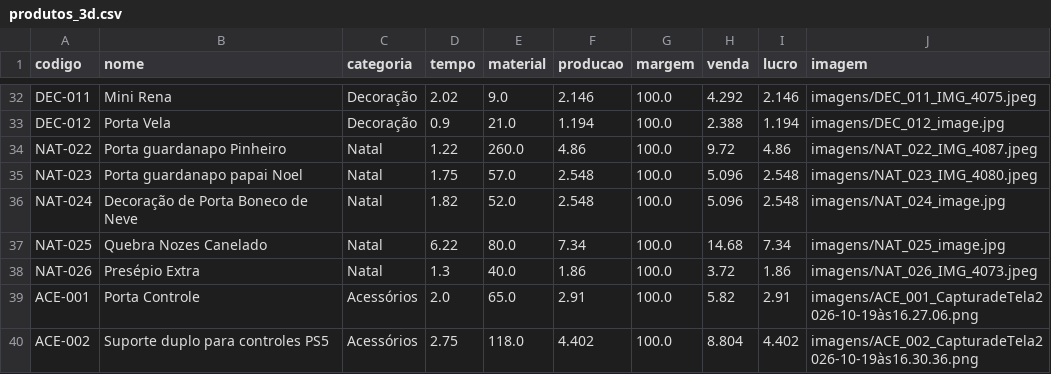
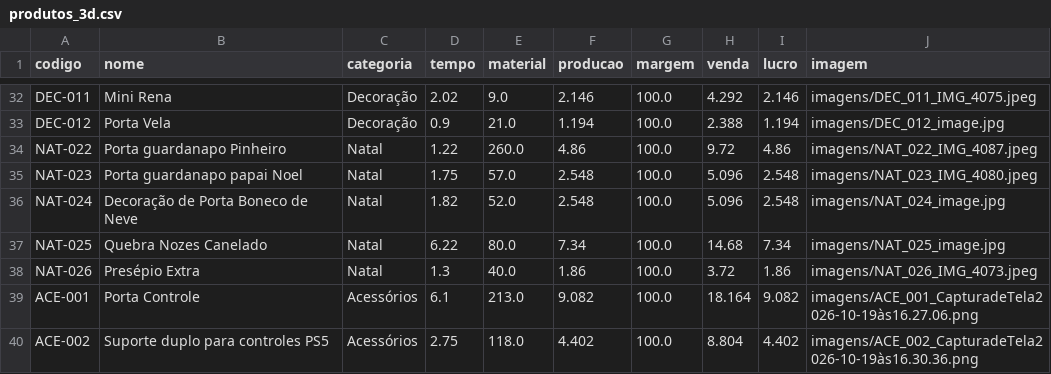
Before and after one commit to geopare/EITA, a CSV file: produtos_3d.csv, drawn as a sheet; only a part is shown, gaps mark what is left out.

Commit message:
Atualização automática do banco de produtos

```diff
--- a/produtos_3d.csv
+++ b/produtos_3d.csv
@@ -38,3 +38,3 @@ NAT-025,Quebra Nozes Canelado,Natal,6.22,80.0,7.34,100.0,14.68,7.34,imagens/NAT_
 NAT-026,Presépio Extra ,Natal,1.3,40.0,1.86,100.0,3.72,1.86,imagens/NAT_026_IMG_4073.jpeg
-ACE-001,Porta Controle ,Acessórios,2.0,65.0,2.91,100.0,5.82,2.91,imagens/ACE_001_CapturadeTela2026-10-19às16.27.06.png
+ACE-001,Porta Controle ,Acessórios,6.1,213.0,9.082,100.0,18.164,9.082,imagens/ACE_001_CapturadeTela2026-10-19às16.27.06.png
 ACE-002,Suporte duplo para controles PS5,Acessórios,2.75,118.0,4.402,100.0,8.804,4.402,imagens/ACE_002_CapturadeTela2026-10-19às16.30.36.png
```
